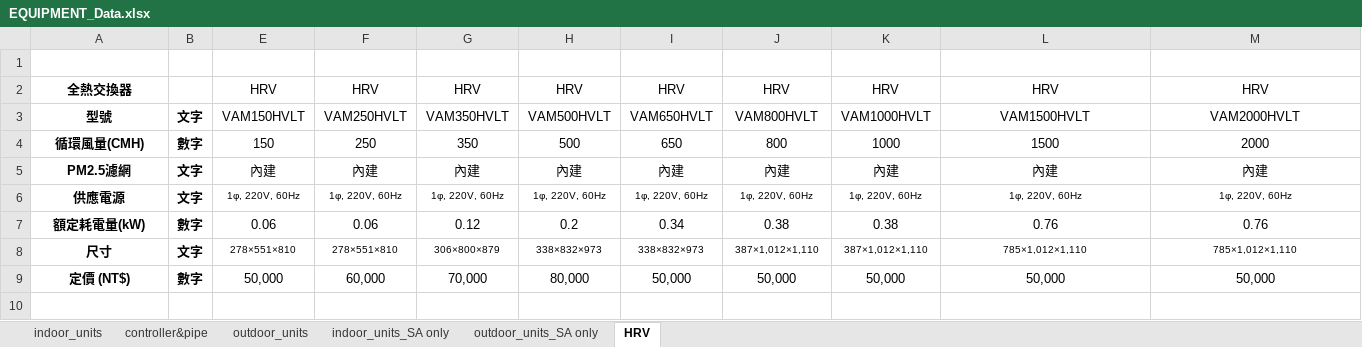
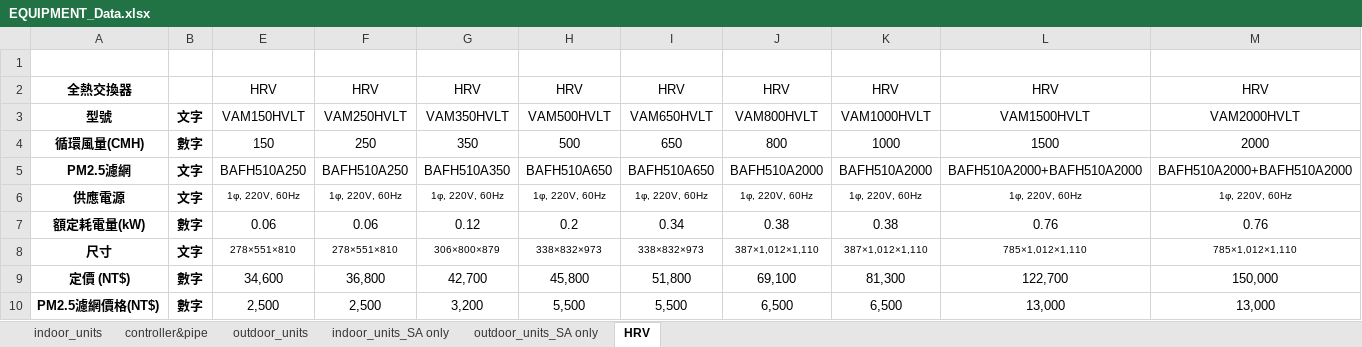
Before and after one commit to flittlefrog06018-dotcom/ac-selection-system, an Excel workbook: backend/product_database/EQUIPMENT_Data.xlsx, sheet HRV, drawn as a sheet; values as stored, in another font and other column widths than the file's, no borders; the diff names each change by its address in the sheet, - before the commit and + after, or states it on an @@ line.

Commit message:
fix: sync outdoor model in piping diagram dropdown, restore missing joints in system sheet, fix nominal cap & power consumption export, and update HRV pricing with PM2.5 filter & remote

```diff
--- a/backend/product_database/EQUIPMENT_Data.xlsx (sheet HRV)
+++ b/backend/product_database/EQUIPMENT_Data.xlsx (sheet HRV)
-E5: 內建
+E5: BAFH510A250
-F5: 內建
+F5: BAFH510A250
-G5: 內建
+G5: BAFH510A350
-H5: 內建
+H5: BAFH510A650
-I5: 內建
+I5: BAFH510A650
-J5: 內建
+J5: BAFH510A2000
-K5: 內建
+K5: BAFH510A2000
-L5: 內建
+L5: BAFH510A2000+BAFH510A2000
-M5: 內建
+M5: BAFH510A2000+BAFH510A2000
-E9: 50,000
+E9: 34,600
-F9: 60,000
+F9: 36,800
-G9: 70,000
+G9: 42,700
-H9: 80,000
+H9: 45,800
-I9: 50,000
+I9: 51,800
-J9: 50,000
+J9: 69,100
-K9: 50,000
+K9: 81,300
-L9: 50,000
+L9: 122,700
-M9: 50,000
+M9: 150,000
+row 10: PM2.5濾網價格(NT$) | 數字 | 2,500 | 2,500 | 3,200 | 5,500 | 5,500 | 6,500 | 6,500 | 13,000 | 13,000
```
Also changed, not shown: sheet controller&pipe, 6 other files.
